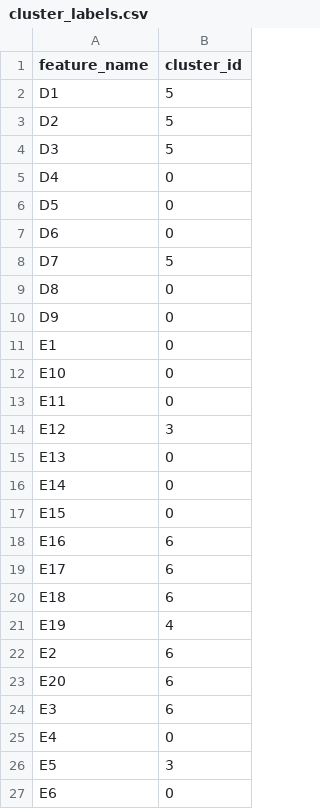
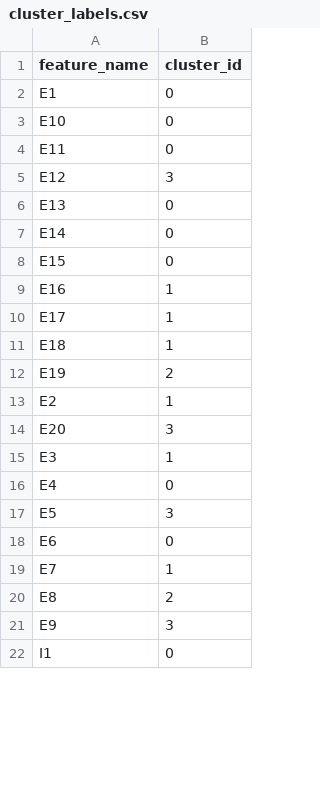
Before and after one commit to Evangiles/Test2, a CSV file: clustering_results/cluster_labels.csv, drawn as a sheet; only a part is shown; the shorter side is filled out with more unchanged rows; the diff covers the shown part only.

```diff
--- a/clustering_results/cluster_labels.csv
+++ b/clustering_results/cluster_labels.csv
@@ -1,11 +1,2 @@
 feature_name,cluster_id
-D1,5
-D2,5
-D3,5
-D4,0
-D5,0
-D6,0
-D7,5
-D8,0
-D9,0
 E1,0
@@ -17,9 +8,9 @@ E14,0
 E15,0
-E16,6
-E17,6
-E18,6
-E19,4
-E2,6
-E20,6
-E3,6
+E16,1
+E17,1
+E18,1
+E19,2
+E2,1
+E20,3
+E3,1
 E4,0
```
Also changed, not shown: 30 edited cells elsewhere in this file, clustering_results/feature_analysis.csv, 2 other files.
